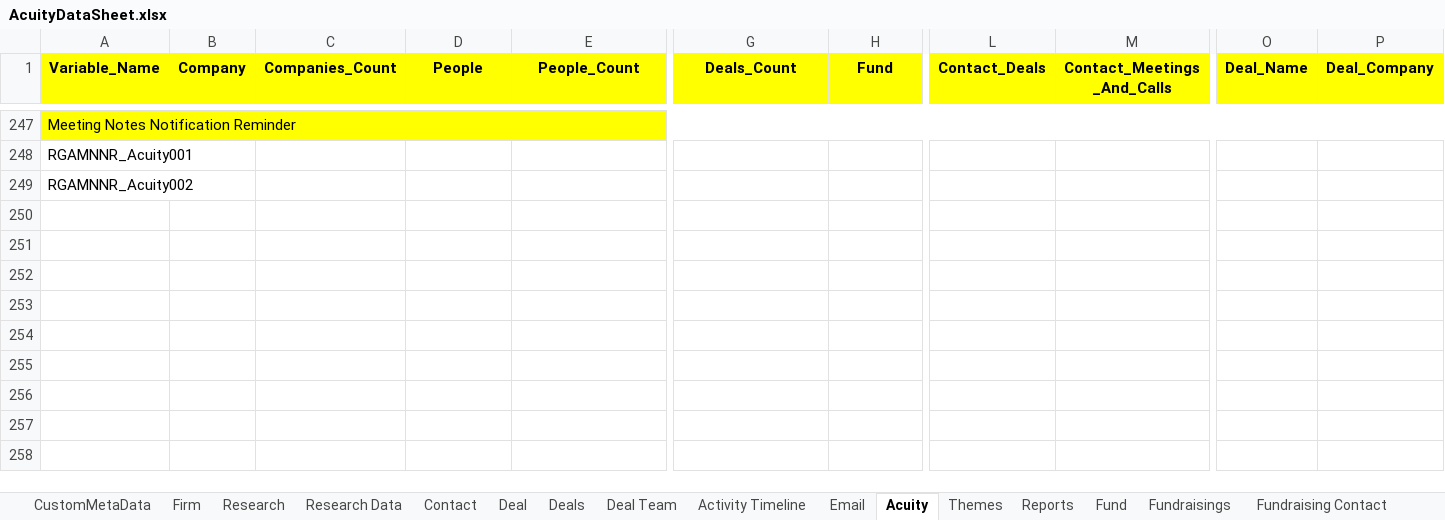
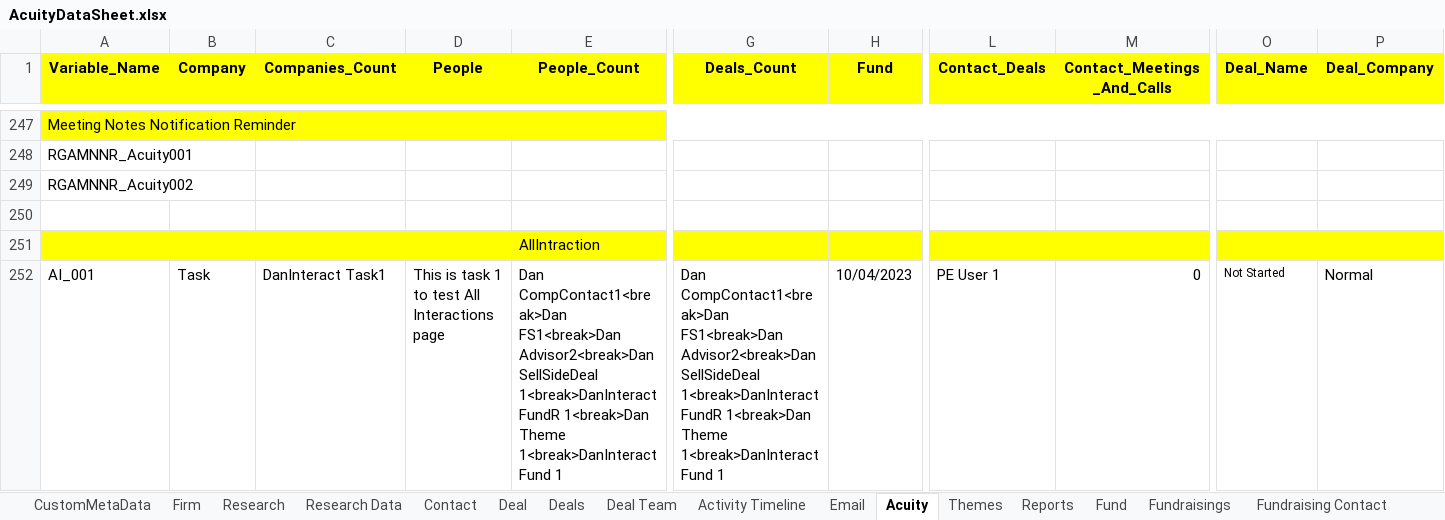
Before and after one commit to NitinNavatar/PE4.7, an Excel workbook: AcuityDataSheet.xlsx, sheet Acuity, drawn as a sheet; only a part is shown, gaps mark what is left out; values as stored, in another font and other column widths than the file's, no borders; rows hold the shown columns only; the diff covers the shown part only; the diff names each change by its address in the sheet, - before the commit and + after, or states it on an @@ line.

```diff
--- a/AcuityDataSheet.xlsx (sheet Acuity)
+++ b/AcuityDataSheet.xlsx (sheet Acuity)
+row 250: (empty)
+row 251:  |  |  |  | AllIntraction
+row 252: AI_001 | Task | DanInteract Task1 | This is task 1 to test All Interactions page | Dan CompContact1<break>Dan FS1<break>Dan Advisor2<break>DanSellSideDeal 1<break>DanInteract FundR 1<break>Dan Theme 1<break>DanInteract Fund 1 | Dan CompContact1<break>Dan FS1<break>Dan Advisor2<break>DanSellSideDeal 1<break>DanInteract FundR 1<break>Dan Theme 1<break>DanInteract Fund 1 | 10/04/2023 | PE User 1 | 0 | Not Started | Normal
```
Also changed, not shown: 8 added rows elsewhere in this sheet, sheet Activity Timeline, ResearchDataSheet.xlsx, TestCases.xlsx, 1 other file.
